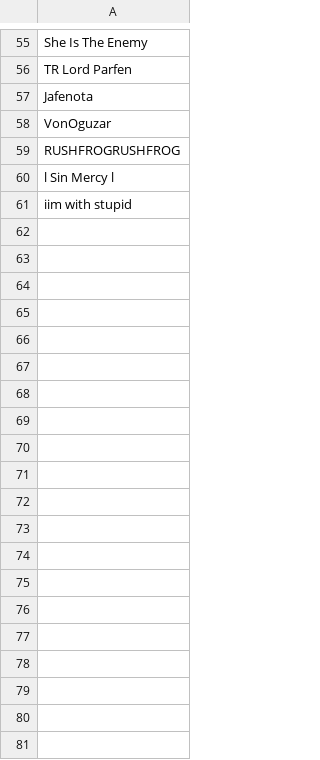
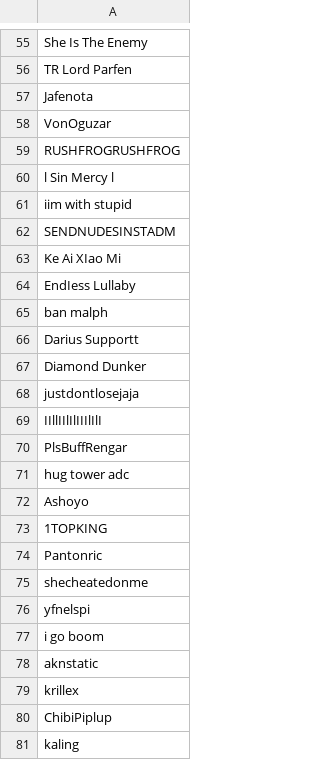
Before and after one commit to 5ause/league-scrapev2, a CSV file: planning/bad_summoners.csv, drawn as a sheet; only a part is shown, gaps mark what is left out; the diff covers the shown part only; the diff names each change by its address in the sheet, - before the commit and + after, or states it on an @@ line.

```diff
--- a/planning/bad_summoners.csv
+++ b/planning/bad_summoners.csv
+row 62: SENDNUDESINSTADM
+row 63: Ke Ai XIao Mi
+row 64: EndIess Lullaby
+row 65: ban malph
+row 66: Darius Supportt
+row 67: Diamond Dunker
+row 68: justdontlosejaja
+row 69: IIllIIlIlIIIlIlI
+row 70: PlsBuffRengar
+row 71: hug tower adc
+row 72: Ashoyo
+row 73: 1TOPKING
+row 74: Pantonric
+row 75: shecheatedonme
+row 76: yfnelspi
+row 77: i go boom
+row 78: aknstatic
+row 79: krillex
+row 80: ChibiPiplup
+row 81: kaling
```
Also changed, not shown: 41 added rows elsewhere in this file, planning/games.csv, 2 other files.
